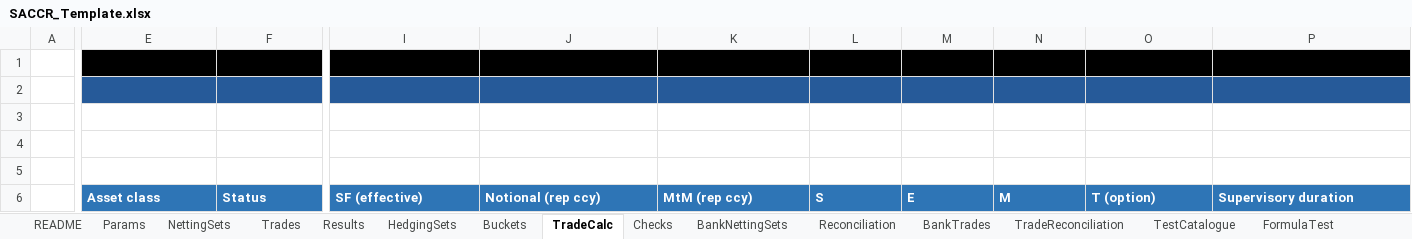
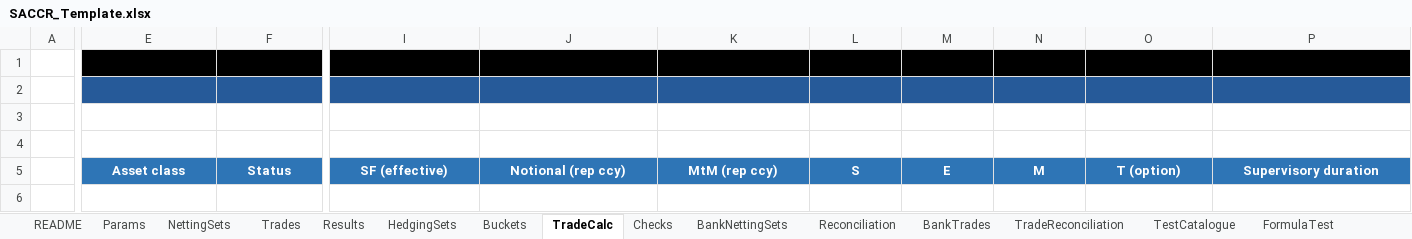
Before and after one commit to danielep71/K-SACCR, an Excel workbook: src/workbook/SACCR_Template.xlsx, sheet TradeCalc, drawn as a sheet; only a part is shown, gaps mark what is left out; values as stored, in another font and other column widths than the file's, no borders; removed rows and columns are numbered as before the commit, all else as after; rows hold the shown columns only; the diff covers the shown part only; the diff names each change by its address in the sheet, - before the commit and + after, or states it on an @@ line.

Commit message:
Locate the output tables through workbook names (#253) (#254)
The engine and macros wrote and read every output table at fixed rows
(headers on row 6, data from row 7). The owner's final template
formatting deleted a row above the HedgingSets, Buckets, TradeCalc and
Checks tables, so a run would have left a row of the previous run under
their headers.

Template: the owner's formatted workbook, with a name on the first
header cell of each output table (Results_Header, HedgingSets_Header,
Buckets_Header, TradeCalc_Header, Checks_Header, Reconciliation_Header,
TradeReconciliation_Header); the saved run, calculation chain, document
properties and classification label removed.

VBA: HEADER_ROW and FIRST_DATA_ROW removed; CORE_Util.TableHeaderName,
TableHeaderRow/TableFirstRow for the output tables, and OutputFirstRow,
which raises ERR_OUTPUT_LAYOUT naming a missing or broken name. The
engine, M_Main and the tests use it. TEST_MainState: new case
layout.output-header-names (28 cases, 491 checks). Policy, README,
INSTALLATION and CHANGELOG updated; the README count test derives its
figures from the policy.

Validated: python tools/check.py (all gates PASS). Excel (owner,
Windows 64-bit, on 357a693): compiled; Test_RunAll RESULT=PASS;
suites=8; passed=8; demo run 62 of 65 legs, total EAD CRR 48,595,558
(9 of 9 VALID) and BCBS 40,784,020 (6 of 8 VALID), 5 errors, 0
warnings, as before.

```diff
--- a/src/workbook/SACCR_Template.xlsx (sheet TradeCalc)
+++ b/src/workbook/SACCR_Template.xlsx (sheet TradeCalc)
-row 3: (empty)
-E5:F5 alignment: left
+E5:F5 alignment: center
-I5:P5 alignment: left
+I5:P5 alignment: center
```
Also changed, not shown: cell formats elsewhere in this sheet, sheet Results, sheet BankNettingSets, sheet TestCatalogue, sheet BankTrades, sheet HedgingSets, sheet TradeReconciliation, 3 more sheets, charts or pictures, 15 other files.
